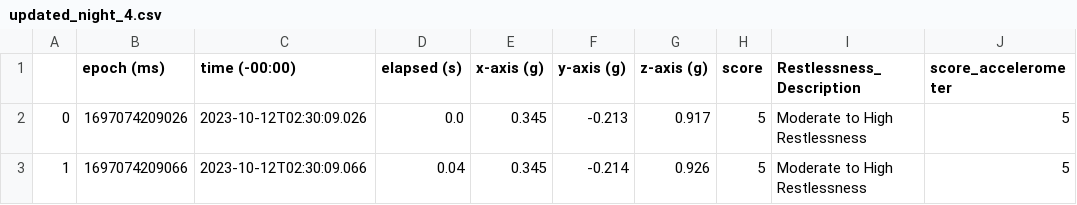
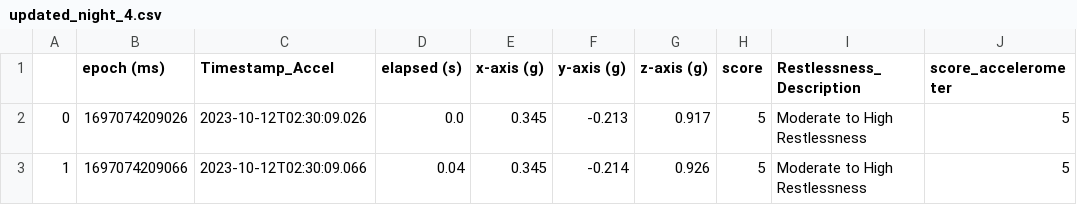
Before and after one commit to rlgvr/streamlit_app_test, a CSV file: updated_night_4.csv, drawn as a sheet; only a part is shown.

Commit message:
Add files via upload

```diff
--- a/updated_night_4.csv
+++ b/updated_night_4.csv
@@ -1,2 +1,2 @@
-,epoch (ms),time (-00:00),elapsed (s),x-axis (g),y-axis (g),z-axis (g),score,Restlessness_Description,score_accelerometer
+,epoch (ms),Timestamp_Accel,elapsed (s),x-axis (g),y-axis (g),z-axis (g),score,Restlessness_Description,score_accelerometer
 0,1697074209026,2023-10-12T02:30:09.026,0.0,0.345,-0.213,0.917,5,Moderate to High Restlessness,5
```
